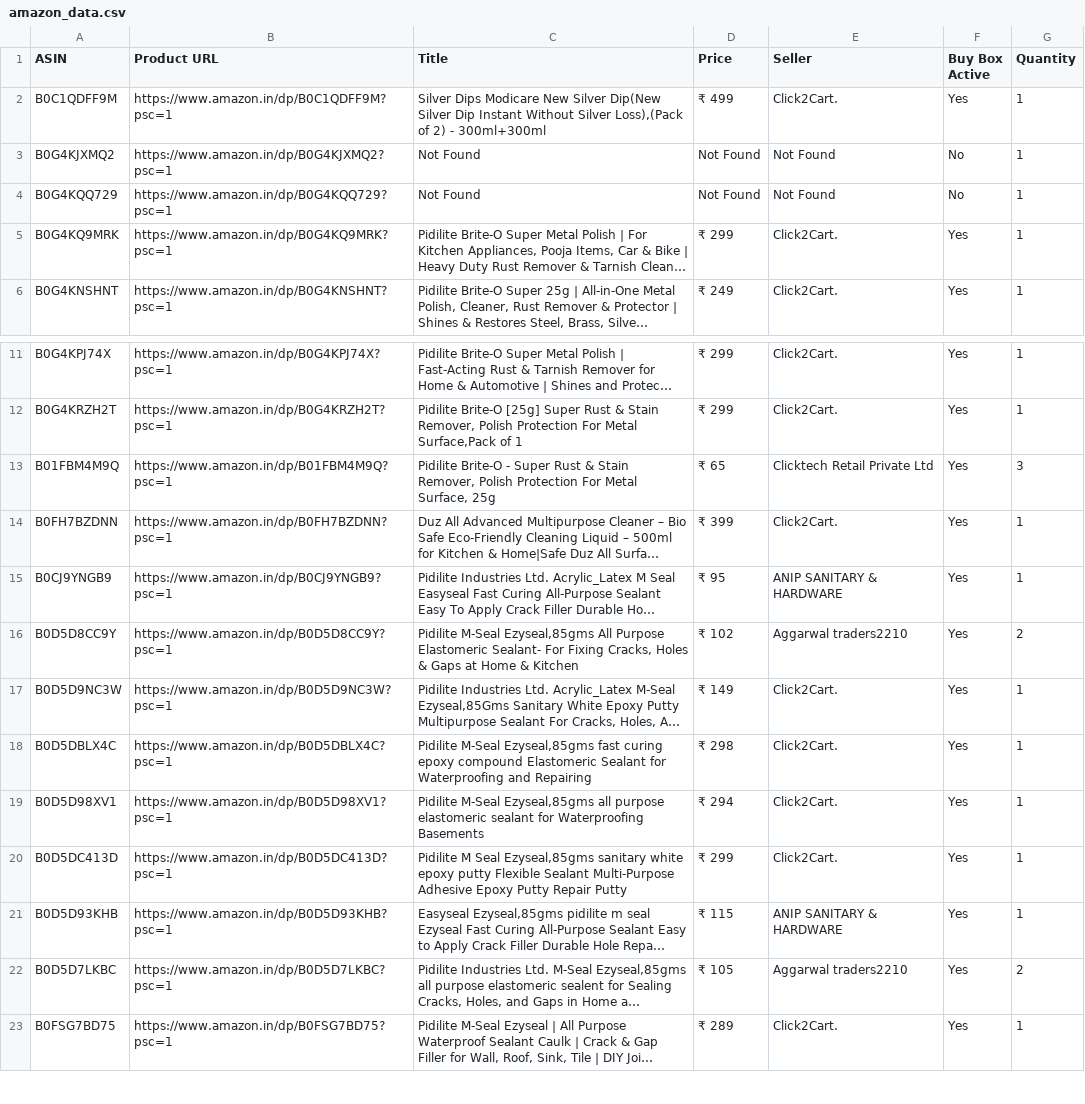
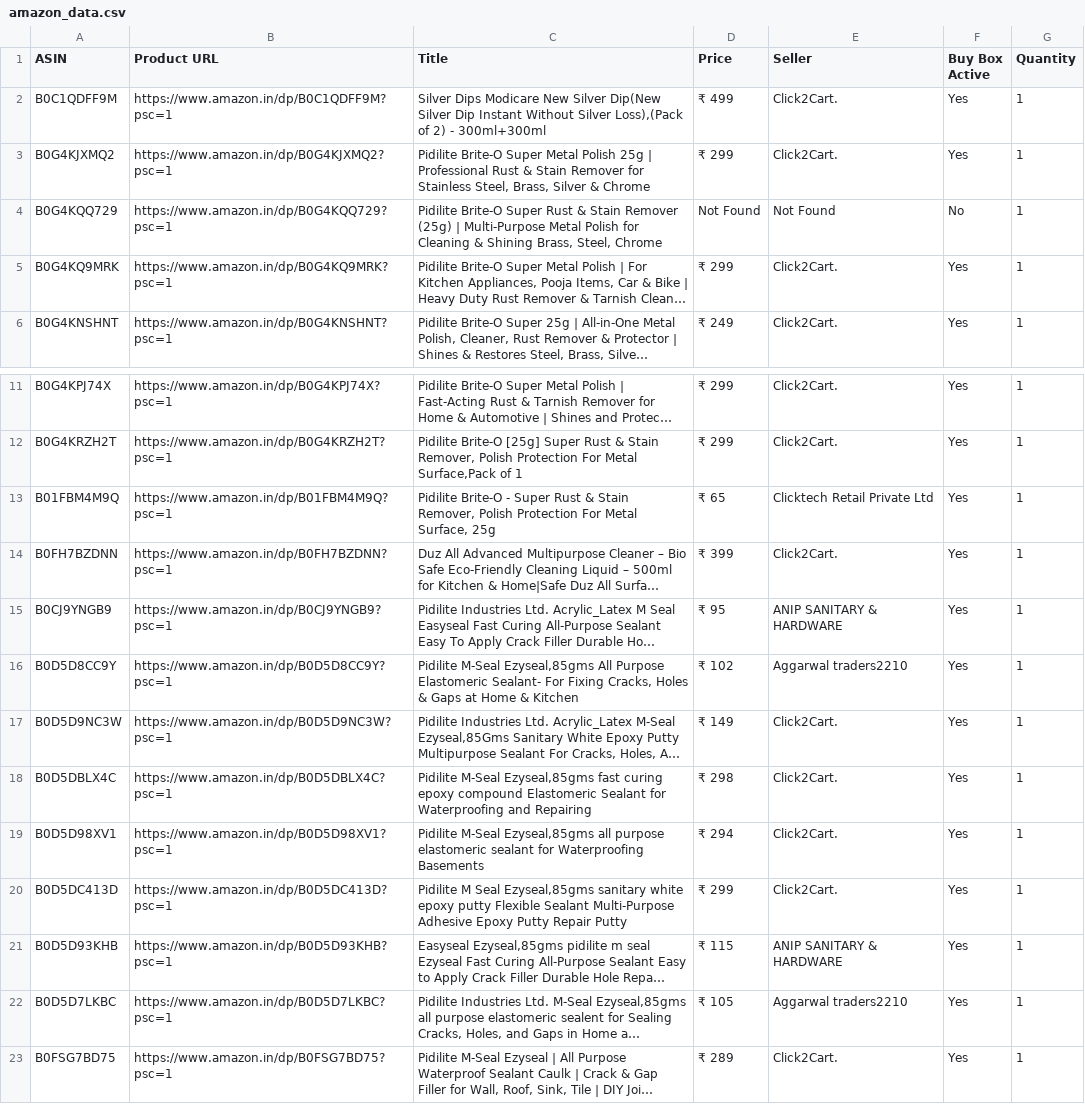
Before and after one commit to egaurav006/amazon-scraper, a CSV file: amazon_data.csv, drawn as a sheet; only a part is shown, gaps mark what is left out; long unchanged cells end in …; the diff names each change by its address in the sheet, - before the commit and + after, or states it on an @@ line.

```diff
--- a/amazon_data.csv
+++ b/amazon_data.csv
-C3 (Title): Not Found
+C3 (Title): Pidilite Brite-O Super Metal Polish 25g | Professional Rust & Stain Remover for Stainless Steel, Brass, Silver & Chrome
-D3 (Price): Not Found
+D3 (Price): ₹ 299
-E3 (Seller): Not Found
+E3 (Seller): Click2Cart.
-F3 (Buy Box Active): No
+F3 (Buy Box Active): Yes
-C4 (Title): Not Found
+C4 (Title): Pidilite Brite-O Super Rust & Stain Remover (25g) | Multi-Purpose Metal Polish for Cleaning & Shining Brass, Steel, Chrome
-G13 (Quantity): 3
+G13 (Quantity): 1
-G16 (Quantity): 2
+G16 (Quantity): 1
-G22 (Quantity): 2
+G22 (Quantity): 1
```
